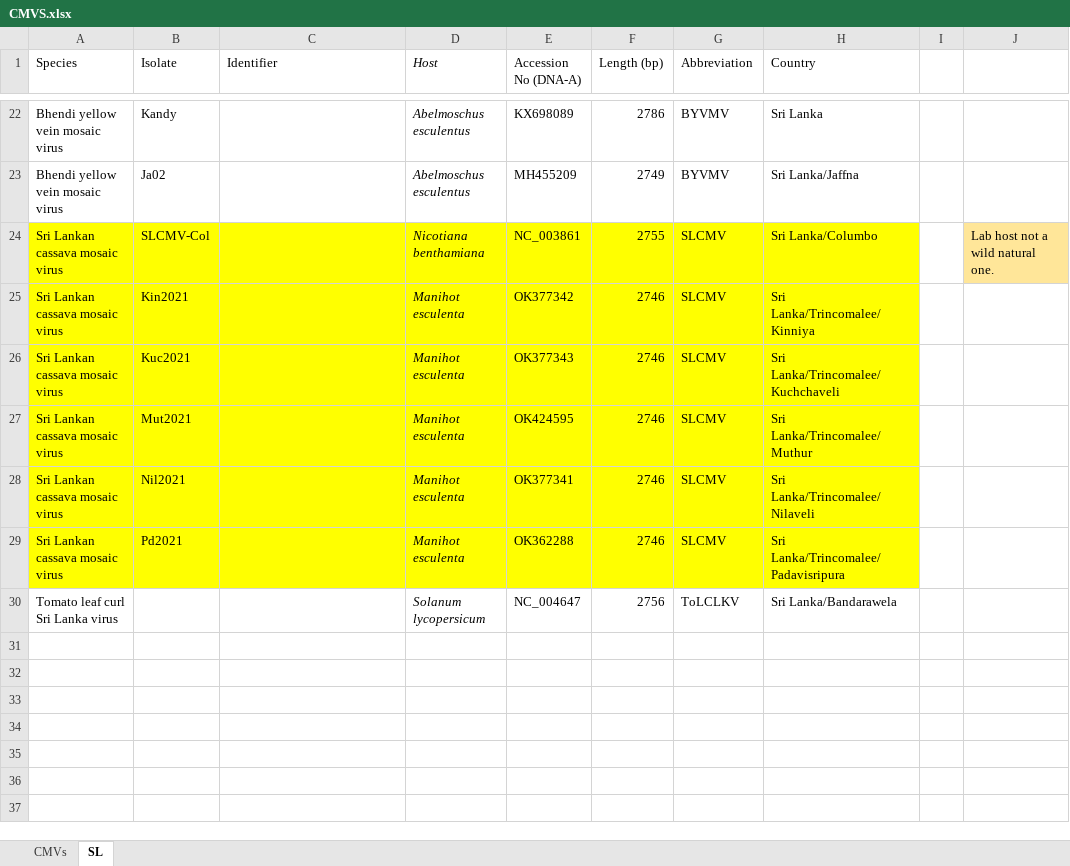
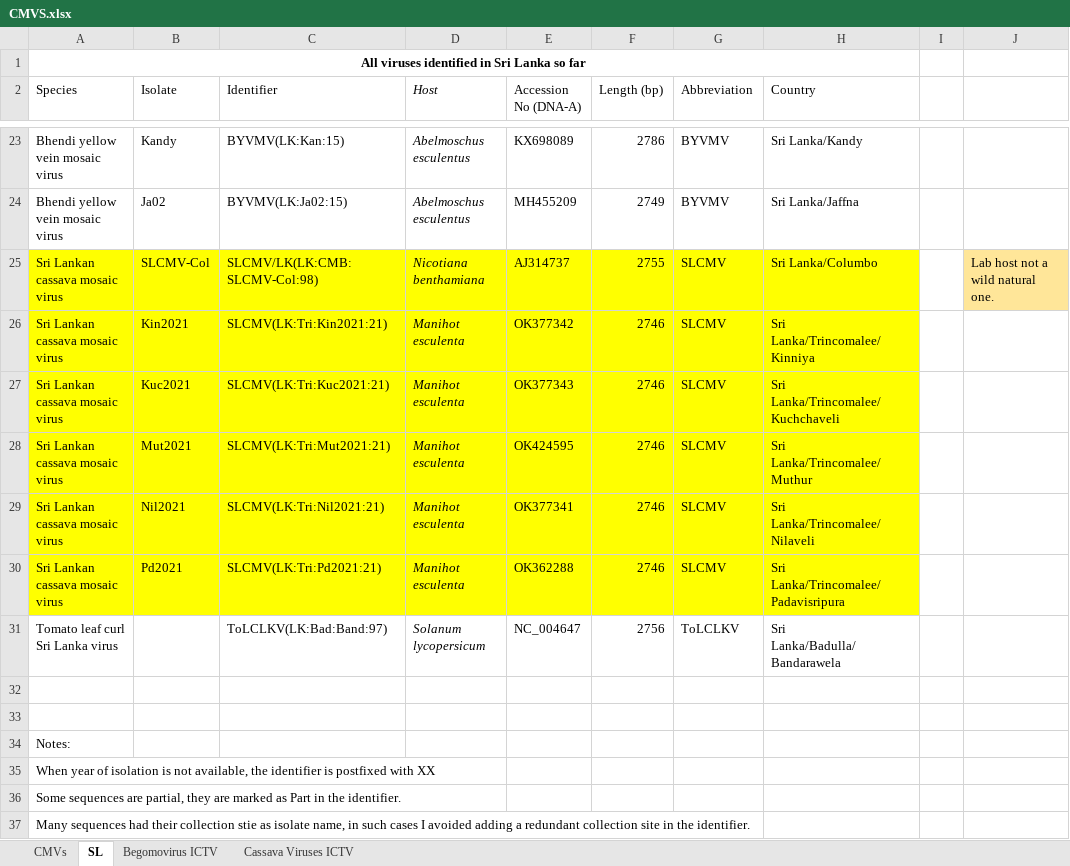
Before and after one commit to anoban/cmv, an Excel workbook: CMVS.xlsx, sheet SL, drawn as a sheet; only a part is shown, gaps mark what is left out; values as stored, in another font and other column widths than the file's, no borders; table styles not drawn; addresses are those after the commit; the diff covers the shown part only; the diff names each change by its address in the sheet, - before the commit and + after, or states it on an @@ line.

Commit message:
modified:   CMVS.xlsx 	modified:   cmv.ipynb 	renamed:    data/ICTV_Master_Species_List_2022_MSL38.v3.xlsx -> data/meta/ICTV_Master_Species_List_2022_MSL38.v3.xlsx 	renamed:    data/begomovirus_ictv.csv -> data/meta/begomovirus_ictv.csv 	renamed:    data/cassava_filtered.csv -> data/meta/cassava_filtered.csv 	modified:   data/refseqs/edited/ACMV.fasta 	modified:   data/refseqs/edited/EACMCMV.fasta 	modified:   data/refseqs/edited/EACMKV.fasta 	modified:   data/refseqs/edited/EACMMV.fasta 	modified:   data/refseqs/edited/EACMV-KE.fasta 	modified:   data/refseqs/edited/EACMV-TZ.fasta 	modified:   data/refseqs/edited/EACMV-UG.fasta 	modified:   data/refseqs/edited/ICMV-IN.fasta 	modified:   data/refseqs/edited/ICMV-Ker.fasta 	modified:   data/refseqs/edited/ICMV.fasta 	modified:   data/refseqs/edited/SLCMV-IN.fasta 	modified:   data/refseqs/edited/SLCMV-LK.fasta 	modified:   data/seqs/edited/Mut2021.fa 	renamed:    data/srilanka/NC_002981.fasta -> data/srilanka/AF314144.fasta 	new file:   data/srilanka/edited/AF314144.fasta 	new file:   data/srilanka/edited/GU323321.fasta 	new file:   data/srilanka/edited/JN555600.fasta new file:   data/srilanka/edited/KX698088.fasta new file:   data/srilanka/edited/KX698089.fasta 	new file:   data/srilanka/edited/KX698090.fasta 	new file:   data/srilanka/edited/KX698091.fasta new file:   data/srilanka/edited/KX698092.fasta 	new file:   data/srilanka/edited/KX698093.fasta 	new file:   data/srilanka/edited/MH455207.fasta 	new file:   data/srilanka/edited/MH455208.fasta 	new file:   data/srilanka/edited/MH455209.fasta 	new file:   data/srilanka/edited/MH455210.fasta 	new file:   data/srilanka/edited/MH455211.fasta 	new file:   data/srilanka/edited/MH455212.fasta 	new file:   data/srilanka/edited/MN384976.fasta 	new file:   data/srilanka/edited/MN389529.fasta 	new file:   data/srilanka/edited/MT572475.fasta 	new file:   data/srilanka/edited/MT572476.fasta 	new file:   data/srilanka/edited/MT572477.fasta 	new file:   data/srilanka/edited/NC_004647.fasta 	new file:   data/srilanka/edited/NC_031754.fasta 	new file:   data/srilanka/edited/NC_055131.fasta 	deleted:    ext/Coat protein detail of begomoviruses.odp 	new file:   ext/Tharmila Miss.pptx 	renamed:    pics/1 (1).jpg -> ext/pics/1.jpg renamed:    pics/4 (1).jpg -> ext/pics/4.jpg 	renamed:    pics/5 (1).jpg -> ext/pics/5.jpg 	modified:   plots.ipynb

```diff
--- a/CMVS.xlsx (sheet SL)
+++ b/CMVS.xlsx (sheet SL)
+sheet tab: Begomovirus ICTV
+sheet tab: Cassava Viruses ICTV
+row 1: All viruses identified in Sri Lanka so far
-C23 (Identifier): (empty)
+C23 (Identifier): BYVMV(LK:Kan:15)
-H23 (Country): Sri Lanka
+H23 (Country): Sri Lanka/Kandy
-C24 (Identifier): (empty)
+C24 (Identifier): BYVMV(LK:Ja02:15)
-C25 (Identifier): (empty)
+C25 (Identifier): SLCMV/LK(LK:CMB:SLCMV-Col:98)
-E25 (Accession No (DNA-A)): NC_003861
+E25 (Accession No (DNA-A)): AJ314737
-C26 (Identifier): (empty)
+C26 (Identifier): SLCMV(LK:Tri:Kin2021:21)
-C27 (Identifier): (empty)
+C27 (Identifier): SLCMV(LK:Tri:Kuc2021:21)
-C28 (Identifier): (empty)
+C28 (Identifier): SLCMV(LK:Tri:Mut2021:21)
-C29 (Identifier): (empty)
+C29 (Identifier): SLCMV(LK:Tri:Nil2021:21)
-C30 (Identifier): (empty)
+C30 (Identifier): SLCMV(LK:Tri:Pd2021:21)
-C31 (Identifier): (empty)
+C31 (Identifier): ToLCLKV(LK:Bad:Band:97)
-H31 (Country): Sri Lanka/Bandarawela
+H31 (Country): Sri Lanka/Badulla/Bandarawela
+row 32: (empty)
+row 33: (empty)
+row 34: Notes:
+row 35: When year of isolation is not available, the identifier is postfixed with XX
+row 36: Some sequences are partial, they are marked as Part in the identifier.
+row 37: Many sequences had their collection stie as isolate name, in such cases I avoided adding a redundant collection site in the identifier.
```
Also changed, not shown: 32 edited cells elsewhere in this sheet, sheet CMVs, 48 other files.
